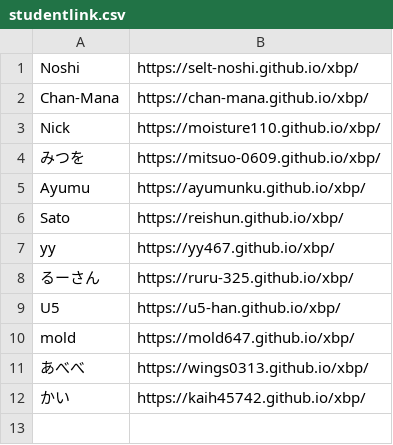
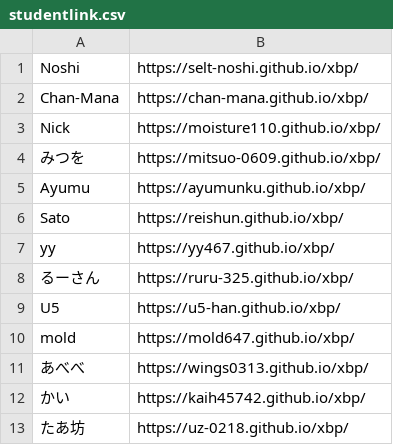
Before and after one commit to kuxbp/xbp, a CSV file: xbp2024/link/studentlink.csv, drawn as a sheet.

Commit message:
st13

```diff
--- a/xbp2024/link/studentlink.csv
+++ b/xbp2024/link/studentlink.csv
@@ -12 +12,2 @@ mold,https://mold647.github.io/xbp/
 かい,https://kaih45742.github.io/xbp/
+たあ坊,https://uz-0218.github.io/xbp/
```
